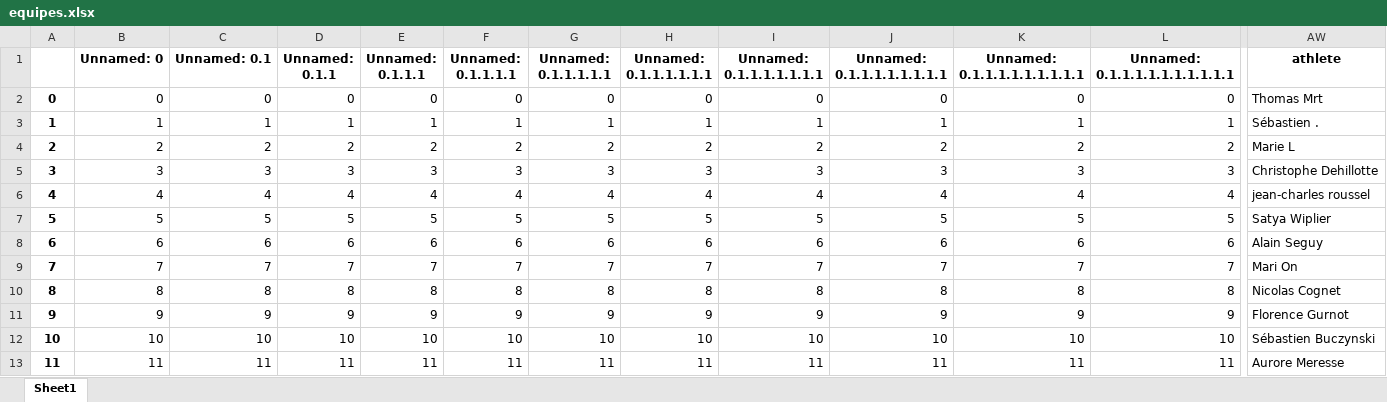
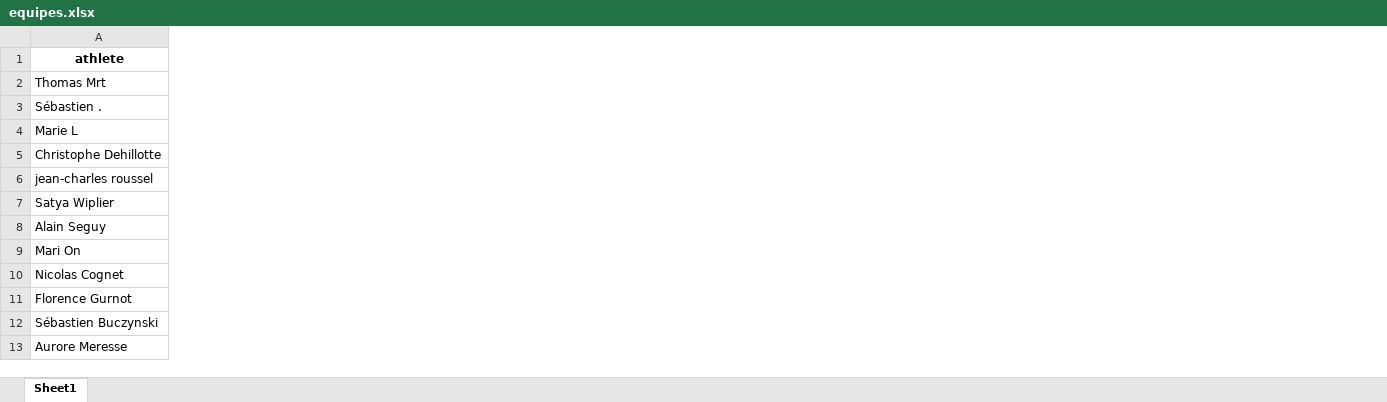
Before and after one commit to bcmb78/bcmb78.github.io, an Excel workbook: defi/equipes.xlsx, sheet Sheet1, drawn as a sheet; only a part is shown, gaps mark what is left out; values as stored, in another font and other column widths than the file's, no borders; the diff covers the shown part only; the diff names each change by its address in the sheet, - before the commit and + after, or states it on an @@ line.

```diff
--- a/defi/equipes.xlsx (sheet Sheet1)
+++ b/defi/equipes.xlsx (sheet Sheet1)
-column A, rows 2-13: 0 | 1 | 2 | 3 | 4 | 5 | 6 | 7 | 8 | 9 | 10 | 11
-column B (Unnamed: 0), rows 2-13: 0 | 1 | 2 | 3 | 4 | 5 | 6 | 7 | 8 | 9 | 10 | 11
-column C (Unnamed: 0.1), rows 2-13: 0 | 1 | 2 | 3 | 4 | 5 | 6 | 7 | 8 | 9 | 10 | 11
-column D (Unnamed: 0.1.1), rows 2-13: 0 | 1 | 2 | 3 | 4 | 5 | 6 | 7 | 8 | 9 | 10 | 11
-column E (Unnamed: 0.1.1.1), rows 2-13: 0 | 1 | 2 | 3 | 4 | 5 | 6 | 7 | 8 | 9 | 10 | 11
-column F (Unnamed: 0.1.1.1.1), rows 2-13: 0 | 1 | 2 | 3 | 4 | 5 | 6 | 7 | 8 | 9 | 10 | 11
-column G (Unnamed: 0.1.1.1.1.1), rows 2-13: 0 | 1 | 2 | 3 | 4 | 5 | 6 | 7 | 8 | 9 | 10 | 11
-column H (Unnamed: 0.1.1.1.1.1.1), rows 2-13: 0 | 1 | 2 | 3 | 4 | 5 | 6 | 7 | 8 | 9 | 10 | 11
-column I (Unnamed: 0.1.1.1.1.1.1.1), rows 2-13: 0 | 1 | 2 | 3 | 4 | 5 | 6 | 7 | 8 | 9 | 10 | 11
-column J (Unnamed: 0.1.1.1.1.1.1.1.1), rows 2-13: 0 | 1 | 2 | 3 | 4 | 5 | 6 | 7 | 8 | 9 | 10 | 11
-column K (Unnamed: 0.1.1.1.1.1.1.1.1.1), rows 2-13: 0 | 1 | 2 | 3 | 4 | 5 | 6 | 7 | 8 | 9 | 10 | 11
-column L (Unnamed: 0.1.1.1.1.1.1.1.1.1.1), rows 2-13: 0 | 1 | 2 | 3 | 4 | 5 | 6 | 7 | 8 | 9 | 10 | 11
```
Also changed, not shown: 36 removed columns elsewhere in this sheet, defi/saved_activities.xlsx, 4 other files.
